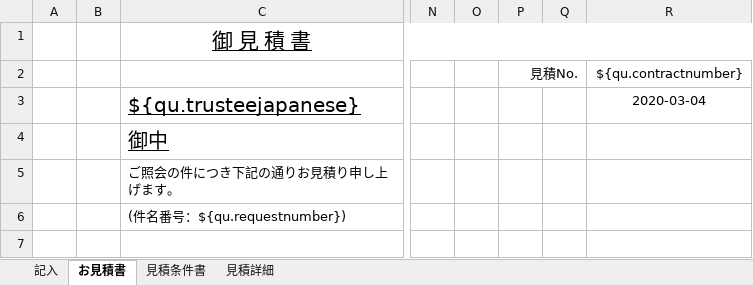
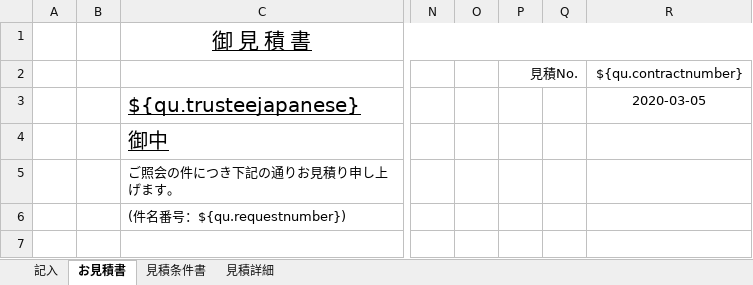
Before and after one commit to zhangtianciAnt/newparkcloud, an Excel workbook: controller/src/main/resources/jxls_templates/jianjishu_shoutuo.xlsx, sheet お見積書, drawn as a sheet; only a part is shown, gaps mark what is left out; values as stored, in another font and other column widths than the file's, no borders; charts and pictures not drawn; the diff names each change by its address in the sheet, - before the commit and + after, or states it on an @@ line.

```diff
--- a/controller/src/main/resources/jxls_templates/jianjishu_shoutuo.xlsx (sheet お見積書)
+++ b/controller/src/main/resources/jxls_templates/jianjishu_shoutuo.xlsx (sheet お見積書)
-R3: 2020-03-04
+R3: 2020-03-05
```
Also changed, not shown: sheet 記入, sheet 見積条件書, formulas that keep their value, 2 other files.
